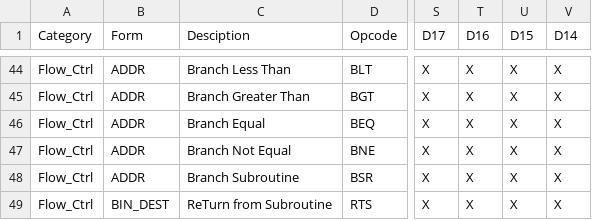
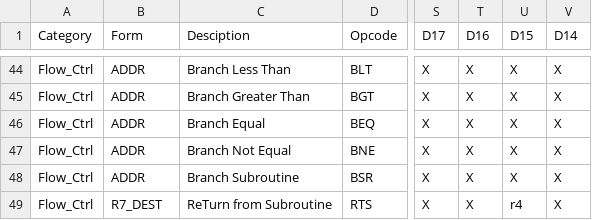
Before and after one commit to douggilliland/R32V2020, a CSV file: Assembler/ops.csv, drawn as a sheet; only a part is shown, gaps mark what is left out; the diff names each change by its address in the sheet, - before the commit and + after, or states it on an @@ line.

Commit message:
Adding R7_DEST (tried)

```diff
--- a/Assembler/ops.csv
+++ b/Assembler/ops.csv
-B49 (Form): BIN_DEST
+B49 (Form): R7_DEST
-U49 (D15): X
+U49 (D15): r4
```
Also changed, not shown: 1 other file.
